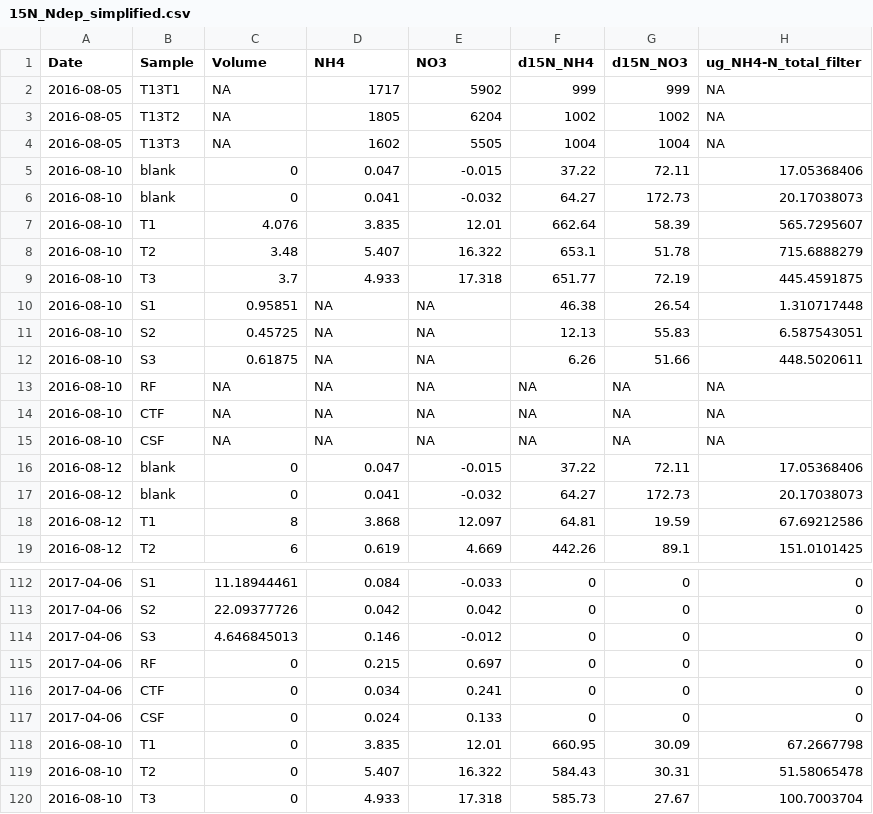
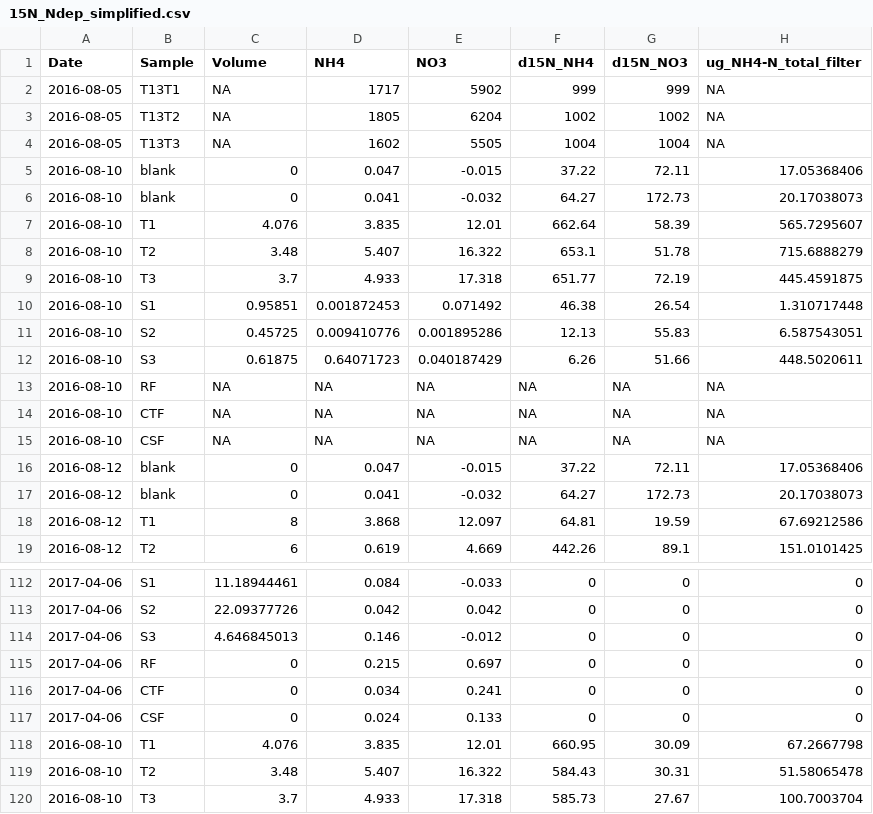
Before and after one commit to dferraretto/Daniele_Repo, a CSV file: 15N_experiment/15N_fieldlab/15N_Ndep_simplified.csv, drawn as a sheet; only a part is shown, gaps mark what is left out; the diff names each change by its address in the sheet, - before the commit and + after, or states it on an @@ line.

Commit message:
minor corrections on .csv data, completed a first part of the script till a very draft boxplot with Nmasses

```diff
--- a/15N_experiment/15N_fieldlab/15N_Ndep_simplified.csv
+++ b/15N_experiment/15N_fieldlab/15N_Ndep_simplified.csv
-D10 (NH4): NA
+D10 (NH4): 0.001872453
-E10 (NO3): NA
+E10 (NO3): 0.071492
-D11 (NH4): NA
+D11 (NH4): 0.009410776
-E11 (NO3): NA
+E11 (NO3): 0.001895286
-D12 (NH4): NA
+D12 (NH4): 0.64071723
-E12 (NO3): NA
+E12 (NO3): 0.040187429
-C118 (Volume): 0
+C118 (Volume): 4.076
-C119 (Volume): 0
+C119 (Volume): 3.48
-C120 (Volume): 0
+C120 (Volume): 3.7
```
Also changed, not shown: 2 other files.
